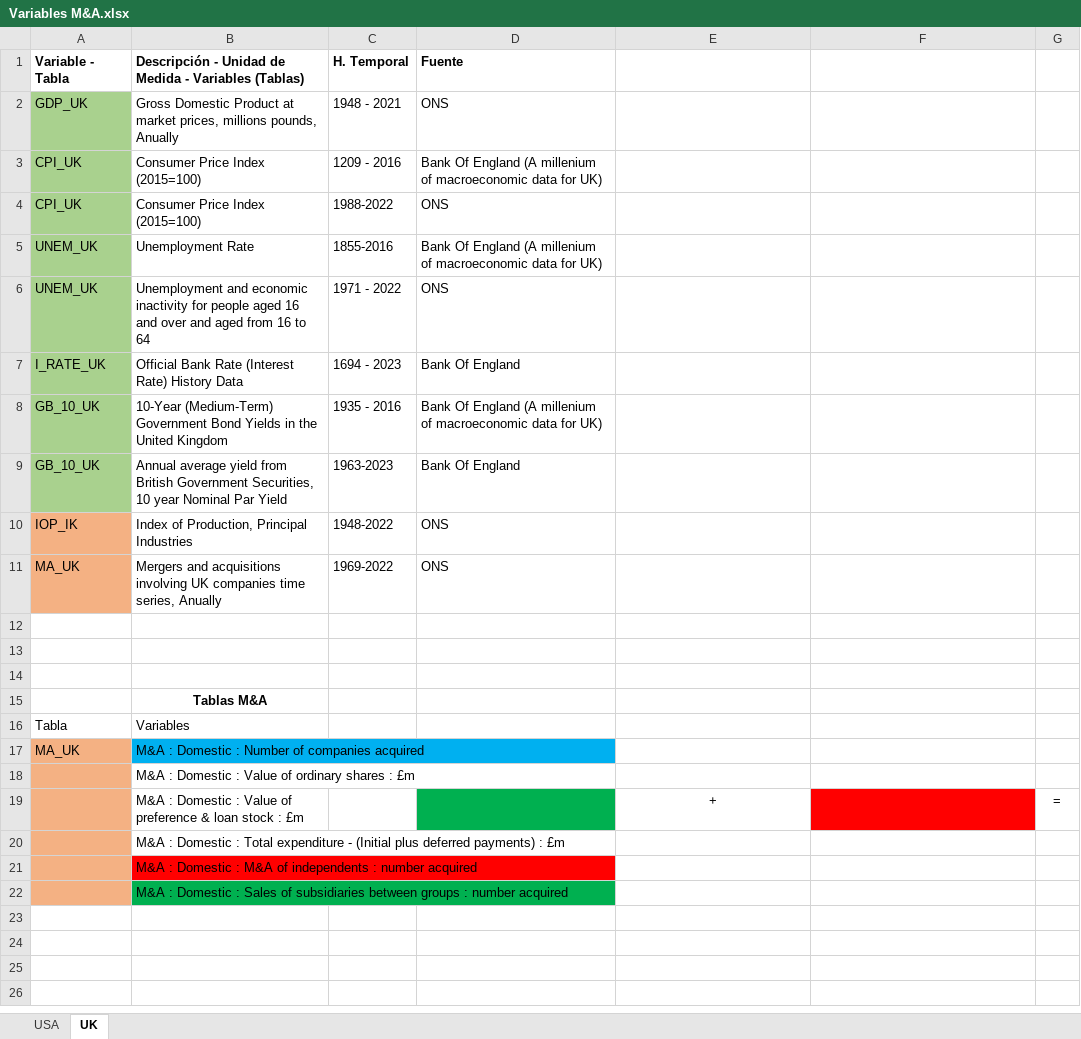
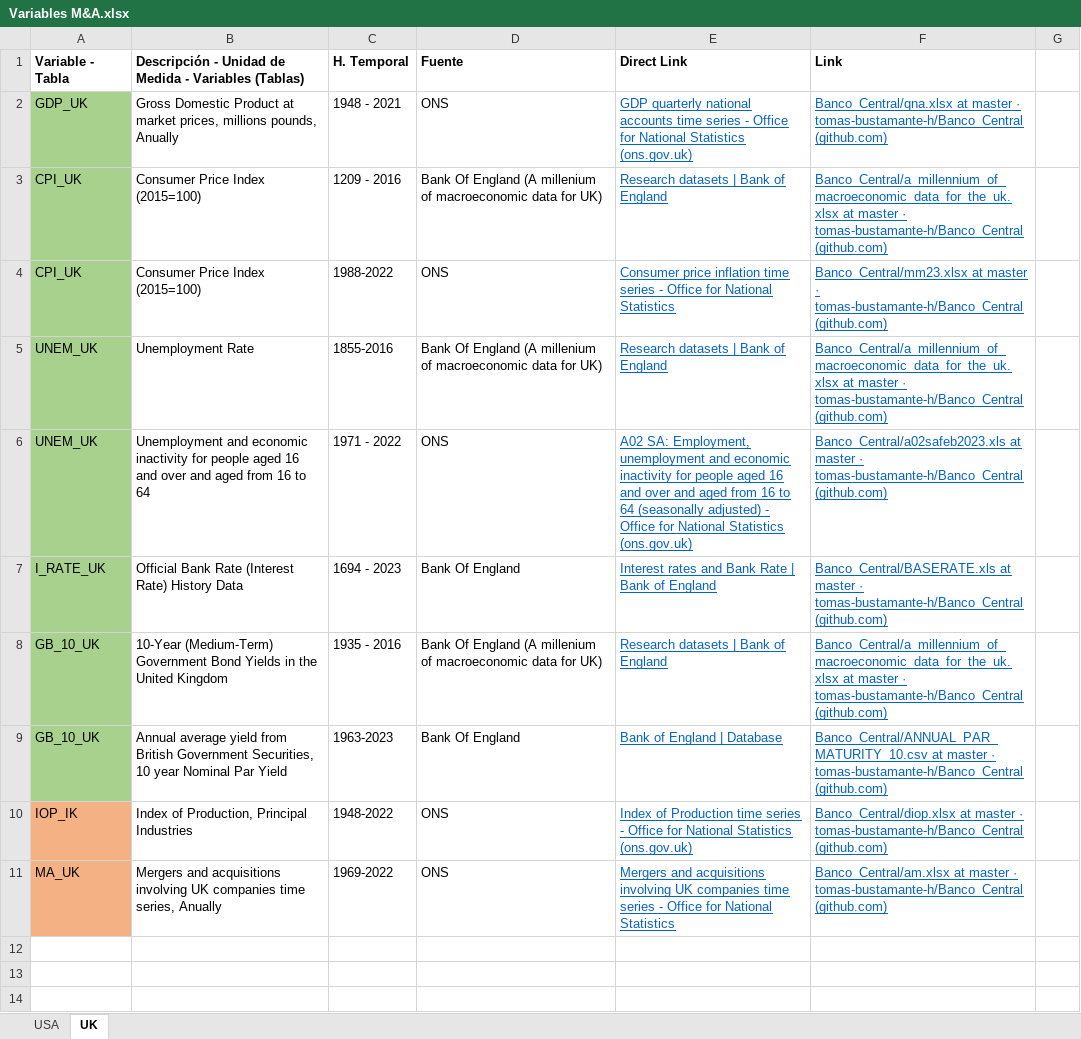
Before and after one commit to tomas-bustamante-h/Banco_Central, an Excel workbook: Mergers_Acquisitions/raw/Variables M&A.xlsx, sheet UK, drawn as a sheet; only a part is shown; the shorter side is filled out with more unchanged rows; values as stored, in another font and other column widths than the file's, no borders; the diff names each change by its address in the sheet, - before the commit and + after, or states it on an @@ line.

Commit message:
USA data added

```diff
--- a/Mergers_Acquisitions/raw/Variables M&A.xlsx (sheet UK)
+++ b/Mergers_Acquisitions/raw/Variables M&A.xlsx (sheet UK)
-E1: (empty)
+E1: Direct Link
-F1: (empty)
+F1: Link
-E2 (Direct Link): (empty)
+E2 (Direct Link): GDP quarterly national accounts time series - Office for National Statistics (ons.gov.uk)
-F2 (Link): (empty)
+F2 (Link): Banco_Central/qna.xlsx at master · tomas-bustamante-h/Banco_Central (github.com)
-E3 (Direct Link): (empty)
+E3 (Direct Link): Research datasets | Bank of England
-F3 (Link): (empty)
+F3 (Link): Banco_Central/a_millennium_of_macroeconomic_data_for_the_uk.xlsx at master · tomas-bustamante-h/Banco_Central (github.com)
-E4 (Direct Link): (empty)
+E4 (Direct Link): Consumer price inflation time series - Office for National Statistics
-F4 (Link): (empty)
+F4 (Link): Banco_Central/mm23.xlsx at master · tomas-bustamante-h/Banco_Central (github.com)
-E5 (Direct Link): (empty)
+E5 (Direct Link): Research datasets | Bank of England
-F5 (Link): (empty)
+F5 (Link): Banco_Central/a_millennium_of_macroeconomic_data_for_the_uk.xlsx at master · tomas-bustamante-h/Banco_Central (github.com)
-E6 (Direct Link): (empty)
+E6 (Direct Link): A02 SA: Employment, unemployment and economic inactivity for people aged 16 and over and aged from 16 to 64 (seasonally adjusted) - Office for National Statistics (ons.gov.uk)
-F6 (Link): (empty)
+F6 (Link): Banco_Central/a02safeb2023.xls at master · tomas-bustamante-h/Banco_Central (github.com)
-E7 (Direct Link): (empty)
+E7 (Direct Link): Interest rates and Bank Rate | Bank of England
-F7 (Link): (empty)
+F7 (Link): Banco_Central/BASERATE.xls at master · tomas-bustamante-h/Banco_Central (github.com)
-E8 (Direct Link): (empty)
+E8 (Direct Link): Research datasets | Bank of England
-F8 (Link): (empty)
+F8 (Link): Banco_Central/a_millennium_of_macroeconomic_data_for_the_uk.xlsx at master · tomas-bustamante-h/Banco_Central (github.com)
-E9 (Direct Link): (empty)
+E9 (Direct Link): Bank of England | Database
-F9 (Link): (empty)
+F9 (Link): Banco_Central/ANNUAL_PAR_MATURITY_10.csv at master · tomas-bustamante-h/Banco_Central (github.com)
-E10 (Direct Link): (empty)
+E10 (Direct Link): Index of Production time series - Office for National Statistics (ons.gov.uk)
-F10 (Link): (empty)
+F10 (Link): Banco_Central/diop.xlsx at master · tomas-bustamante-h/Banco_Central (github.com)
-E11 (Direct Link): (empty)
+E11 (Direct Link): Mergers and acquisitions involving UK companies time series - Office for National Statistics
-F11 (Link): (empty)
+F11 (Link): Banco_Central/am.xlsx at master · tomas-bustamante-h/Banco_Central (github.com)
```
Also changed, not shown: sheet USA, 2 other files.
